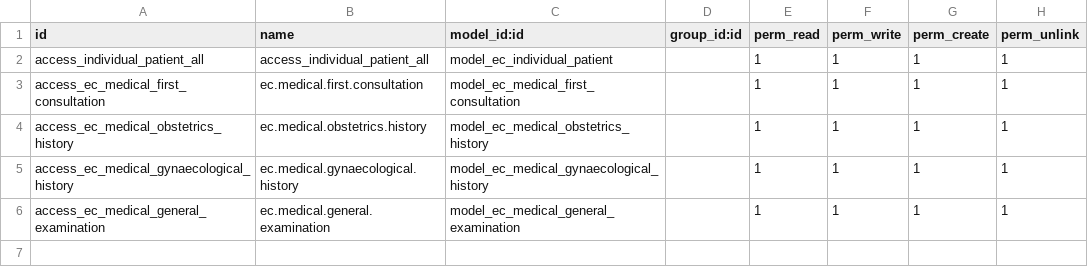
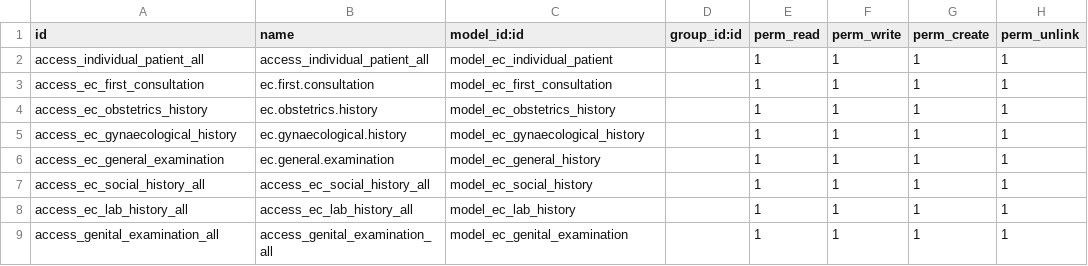
Before and after one commit to rashid6309/odoo16, a CSV file: custom/ecare_medical_history/security/ir.model.access.csv, drawn as a sheet.

```diff
--- a/custom/ecare_medical_history/security/ir.model.access.csv
+++ b/custom/ecare_medical_history/security/ir.model.access.csv
@@ -2,5 +2,8 @@ id,name,model_id:id,group_id:id,perm_read,perm_write,perm_create,perm_unlink
 access_individual_patient_all,access_individual_patient_all,model_ec_individual_patient,,1,1,1,1
-access_ec_medical_first_consultation,ec.medical.first.consultation,model_ec_medical_first_consultation,,1,1,1,1
-access_ec_medical_obstetrics_history,ec.medical.obstetrics.history,model_ec_medical_obstetrics_history,,1,1,1,1
-access_ec_medical_gynaecological_history,ec.medical.gynaecological.history,model_ec_medical_gynaecological_history,,1,1,1,1
-access_ec_medical_general_examination,ec.medical.general.examination,model_ec_medical_general_examination,,1,1,1,1
+access_ec_first_consultation,ec.first.consultation,model_ec_first_consultation,,1,1,1,1
+access_ec_obstetrics_history,ec.obstetrics.history,model_ec_obstetrics_history,,1,1,1,1
+access_ec_gynaecological_history,ec.gynaecological.history,model_ec_gynaecological_history,,1,1,1,1
+access_ec_general_examination,ec.general.examination,model_ec_general_history,,1,1,1,1
+access_ec_social_history_all,access_ec_social_history_all,model_ec_social_history,,1,1,1,1
+access_ec_lab_history_all,access_ec_lab_history_all,model_ec_lab_history,,1,1,1,1
+access_genital_examination_all,access_genital_examination_all,model_ec_genital_examination,,1,1,1,1
```
Also changed, not shown: 16 other files.
